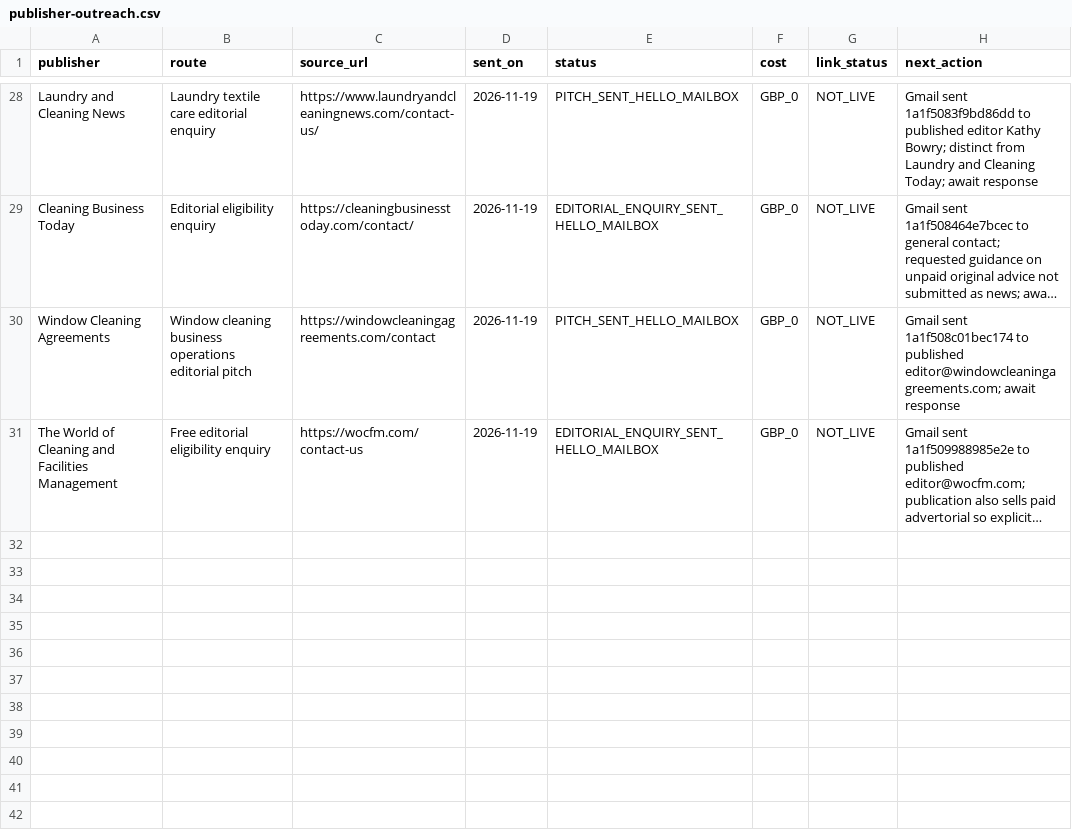
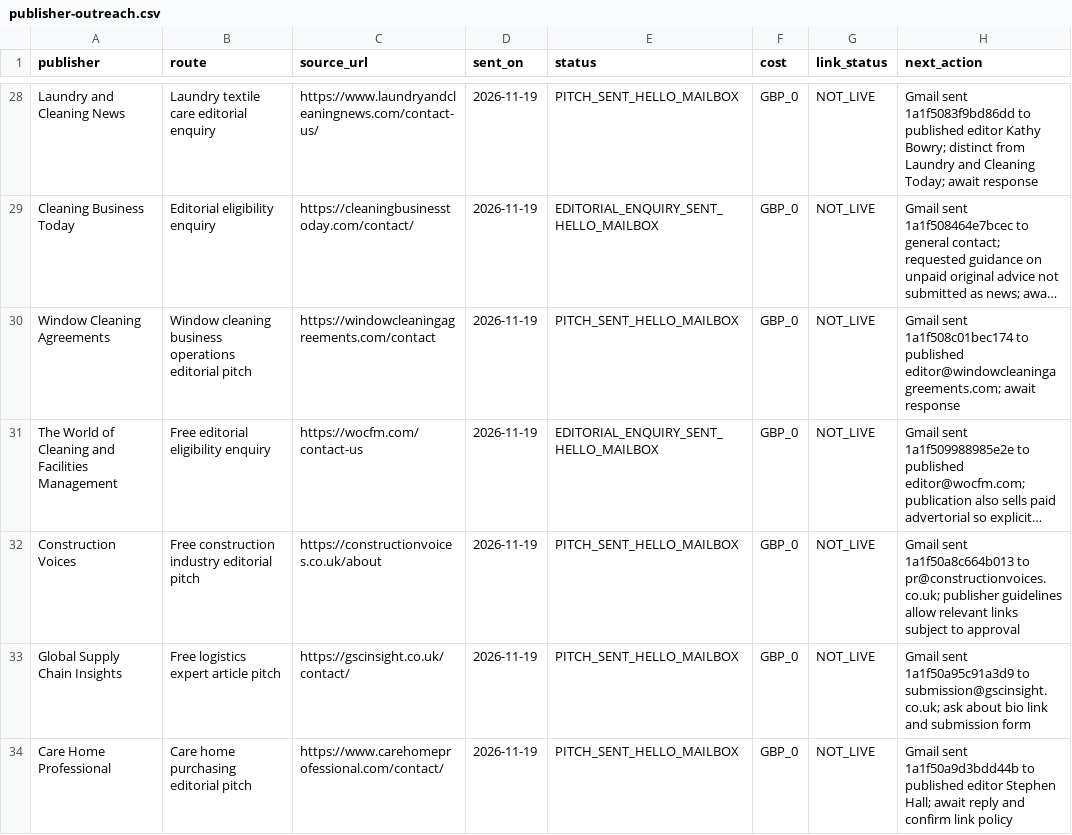
Before and after one commit to carltilbury1978/lmu-backlink-monitor, a CSV file: backlinks/publisher-outreach.csv, drawn as a sheet; only a part is shown, gaps mark what is left out; long unchanged cells end in …; the diff names each change by its address in the sheet, - before the commit and + after, or states it on an @@ line.

Commit message:
Log three new care construction and logistics editorial pitches

```diff
--- a/backlinks/publisher-outreach.csv
+++ b/backlinks/publisher-outreach.csv
+row 32: Construction Voices | Free construction industry editorial pitch | https://constructionvoices.co.uk/about | 2026-11-19 | PITCH_SENT_HELLO_MAILBOX | GBP_0 | NOT_LIVE | Gmail sent 1a1f50a8c664b013 to pr@constructionvoices.co.uk; publisher guidelines allow relevant links subject to approval
+row 33: Global Supply Chain Insights | Free logistics expert article pitch | https://gscinsight.co.uk/contact/ | 2026-11-19 | PITCH_SENT_HELLO_MAILBOX | GBP_0 | NOT_LIVE | Gmail sent 1a1f50a95c91a3d9 to submission@gscinsight.co.uk; ask about bio link and submission form
+row 34: Care Home Professional | Care home purchasing editorial pitch | https://www.carehomeprofessional.com/contact/ | 2026-11-19 | PITCH_SENT_HELLO_MAILBOX | GBP_0 | NOT_LIVE | Gmail sent 1a1f50a9d3bdd44b to published editor Stephen Hall; await reply and confirm link policy
```
